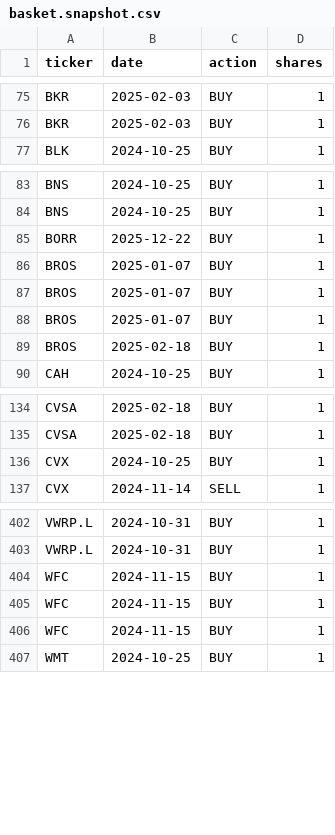
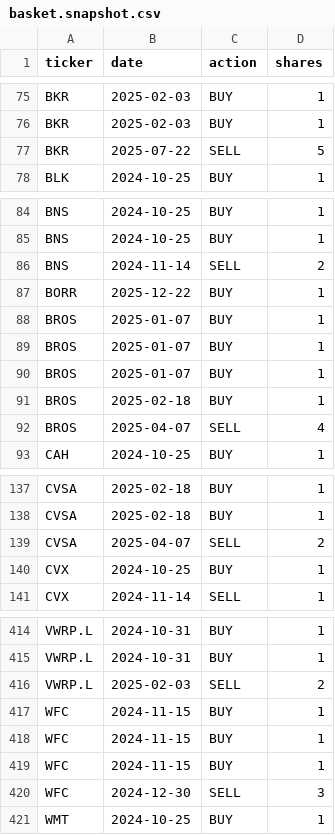
Before and after one commit to newpov/stocks-dashboard, a CSV file: basket.snapshot.csv, drawn as a sheet; only a part is shown, gaps mark what is left out; the diff covers the shown part only; the diff names each change by its address in the sheet, - before the commit and + after, or states it on an @@ line.

Commit message:
snapshot: a position whose last trade is a SELL is treated as fully closed (fixes residual-left names showing open)

```diff
--- a/basket.snapshot.csv
+++ b/basket.snapshot.csv
+row 77: BKR | 2025-07-22 | SELL | 5
+row 86: BNS | 2024-11-14 | SELL | 2
+row 92: BROS | 2025-04-07 | SELL | 4
+row 139: CVSA | 2025-04-07 | SELL | 2
+row 416: VWRP.L | 2025-02-03 | SELL | 2
+row 420: WFC | 2024-12-30 | SELL | 3
```
Also changed, not shown: 8 added rows elsewhere in this file, 3 other files.
